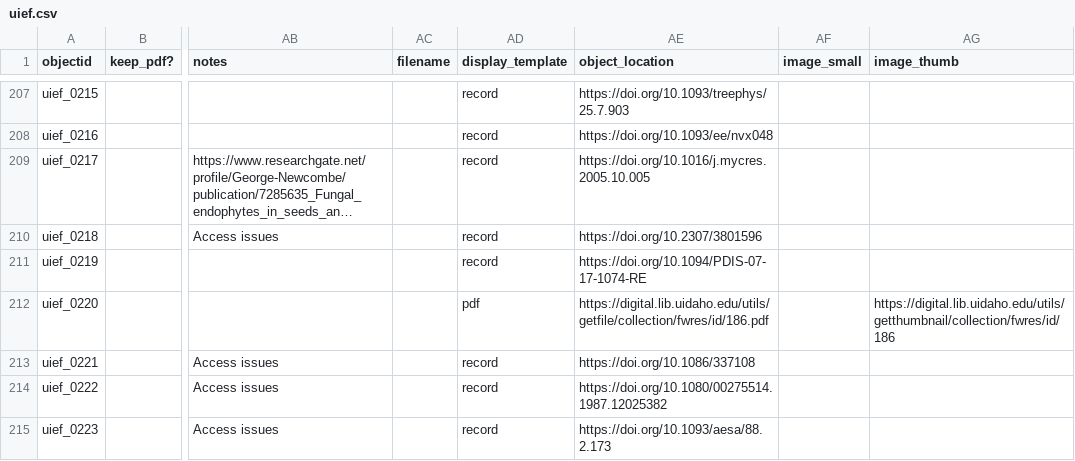
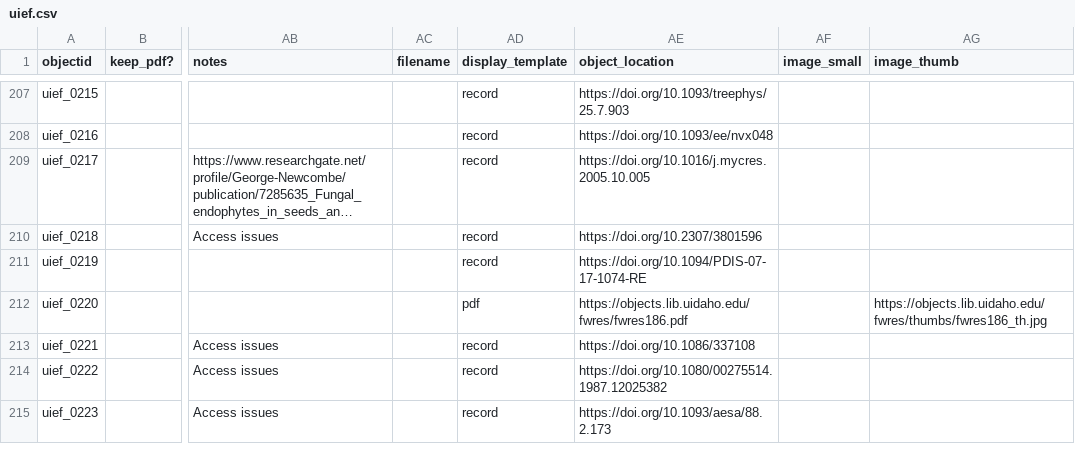
Before and after one commit to uidaholib/documents-digital-collections-template, a CSV file: _data/uief.csv, drawn as a sheet; only a part is shown, gaps mark what is left out; long unchanged cells end in …; the diff names each change by its address in the sheet, - before the commit and + after, or states it on an @@ line.

Commit message:
cdm item fix

```diff
--- a/_data/uief.csv
+++ b/_data/uief.csv
-AE212 (object_location): https://digital.lib.uidaho.edu/utils/getfile/collection/fwres/id/186.pdf
+AE212 (object_location): https://objects.lib.uidaho.edu/fwres/fwres186.pdf
-AG212 (image_thumb): https://digital.lib.uidaho.edu/utils/getthumbnail/collection/fwres/id/186
+AG212 (image_thumb): https://objects.lib.uidaho.edu/fwres/thumbs/fwres186_th.jpg
```
